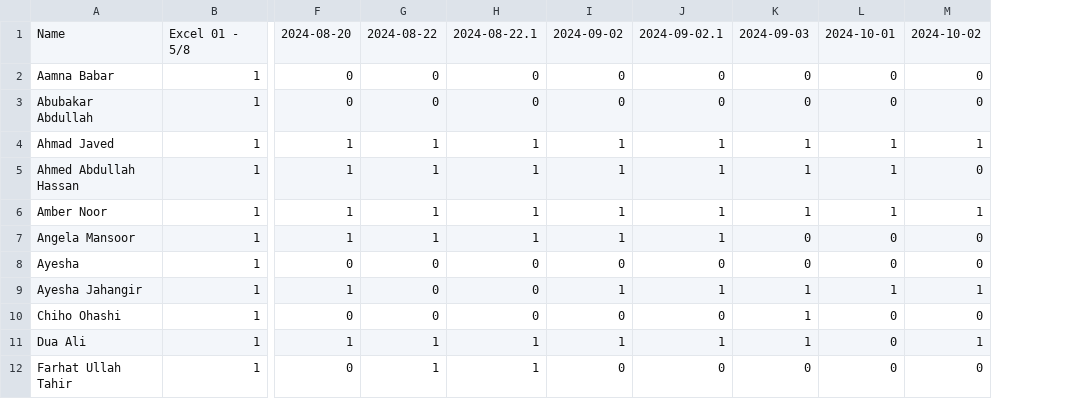
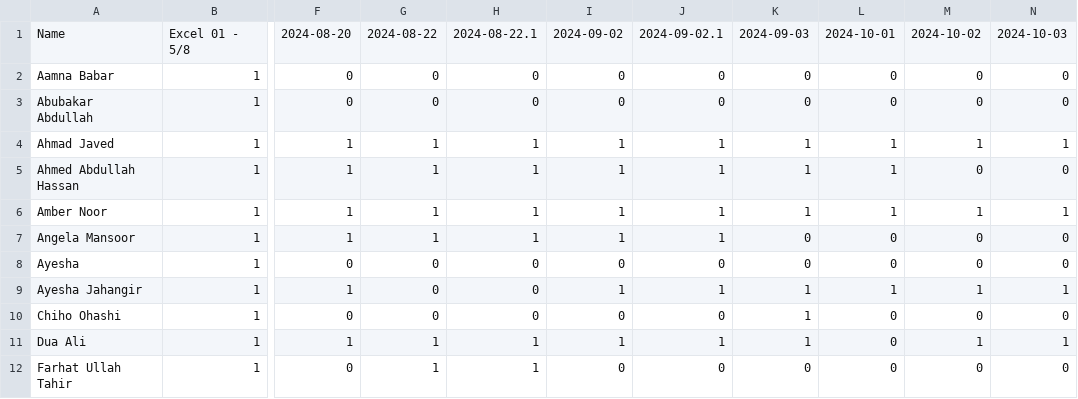
Before and after one commit to atomcamp/Attendance_merger, a CSV file: DA Cohort 01(Black) - Trackerrr.csv, drawn as a sheet; only a part is shown, gaps mark what is left out; the diff names each change by its address in the sheet, - before the commit and + after, or states it on an @@ line.

Commit message:
Update attendance

```diff
--- a/DA Cohort 01(Black) - Trackerrr.csv
+++ b/DA Cohort 01(Black) - Trackerrr.csv
+column N, rows 1-12: 2024-10-03 | 0 | 0 | 1 | 0 | 1 | 0 | 0 | 1 | 0 | 1 | 0
```
